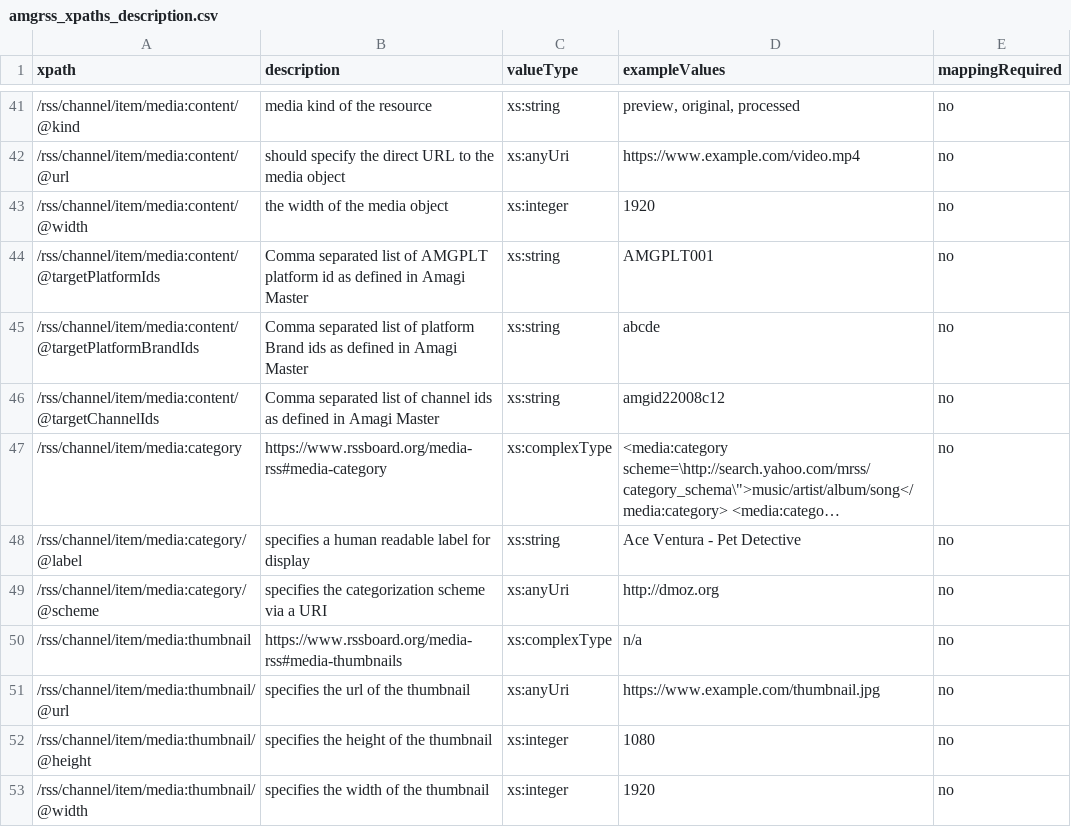
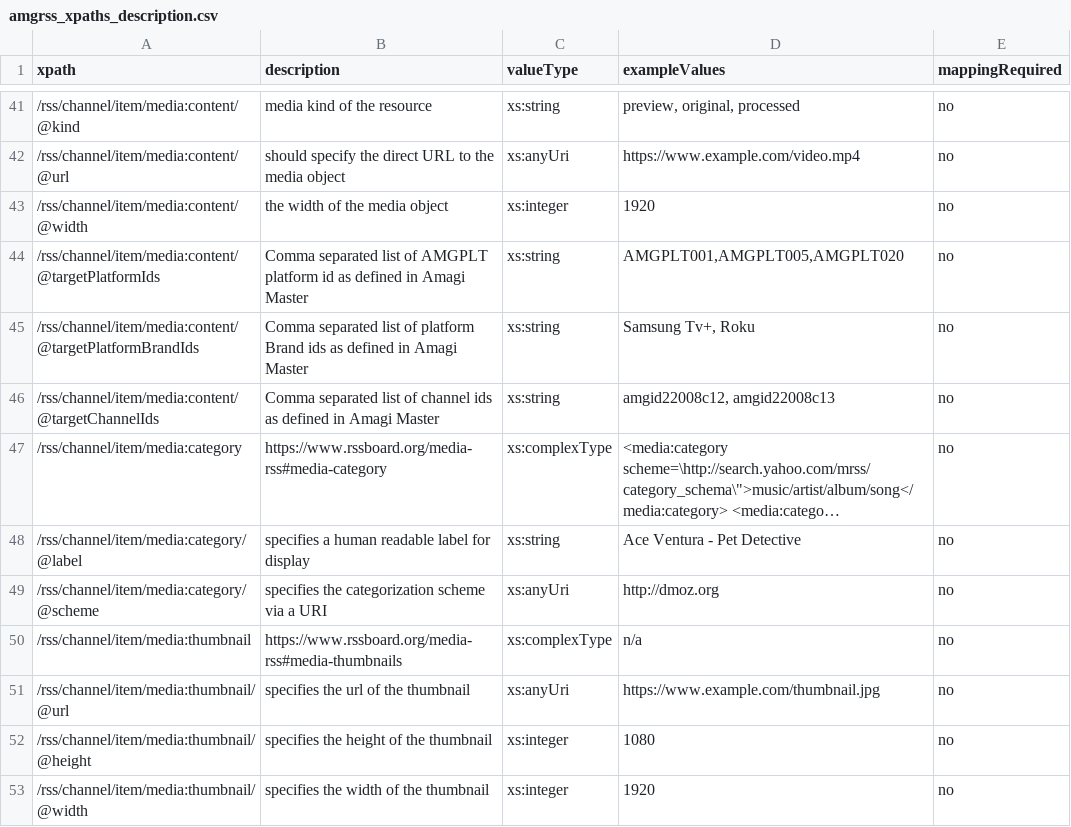
Before and after one commit to amagimedia/metadata, a CSV file: amgrss_schemas/amgrss_xpaths_description.csv, drawn as a sheet; only a part is shown, gaps mark what is left out; long unchanged cells end in …; the diff names each change by its address in the sheet, - before the commit and + after, or states it on an @@ line.

```diff
--- a/amgrss_schemas/amgrss_xpaths_description.csv
+++ b/amgrss_schemas/amgrss_xpaths_description.csv
-D44 (exampleValues): AMGPLT001
+D44 (exampleValues): AMGPLT001,AMGPLT005,AMGPLT020
-D45 (exampleValues): abcde
+D45 (exampleValues): Samsung Tv+, Roku
-D46 (exampleValues): amgid22008c12
+D46 (exampleValues): amgid22008c12, amgid22008c13
```
Also changed, not shown: 1 other file.
